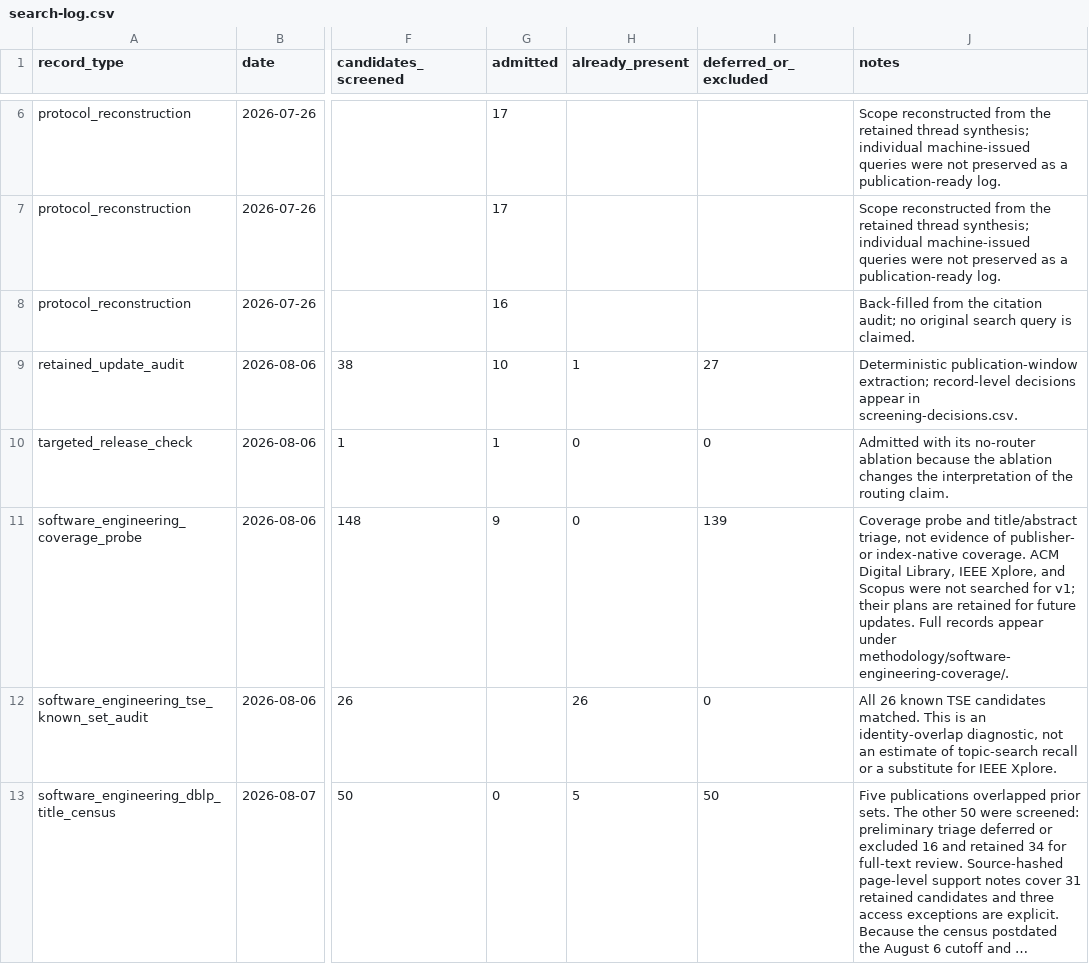
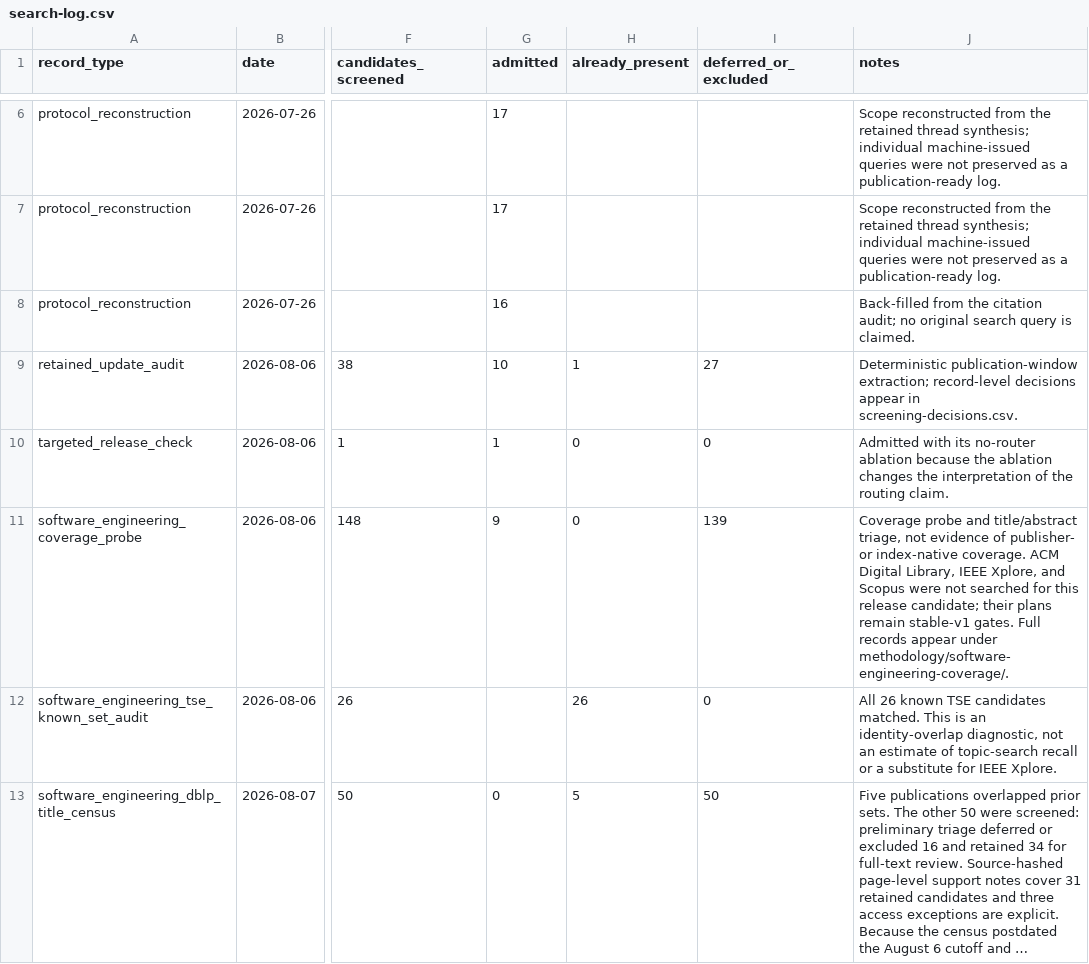
Before and after one commit to sjarmak/engineering-reliable-coding-agents, a CSV file: companion/methodology/search-log.csv, drawn as a sheet; only a part is shown, gaps mark what is left out; long unchanged cells end in …; the diff names each change by its address in the sheet, - before the commit and + after, or states it on an @@ line.

Commit message:
fix: prepare corrected rc.14 release candidate
Restore the external-grading and native-search requirements as hard stable-v1 gates while preserving explicit release-candidate disclosures. Repair the observed PDF glyph substitutions, guard the Introduction running header, and synchronize release metadata and verified artifact hashes.

```diff
--- a/companion/methodology/search-log.csv
+++ b/companion/methodology/search-log.csv
-J11 (notes): …searched for v1; their plans are retained for future updates. Full records…
+J11 (notes): …searched for this release candidate; their plans remain stable-v1 gates. Full records…
```
Also changed, not shown: 45 other files.
